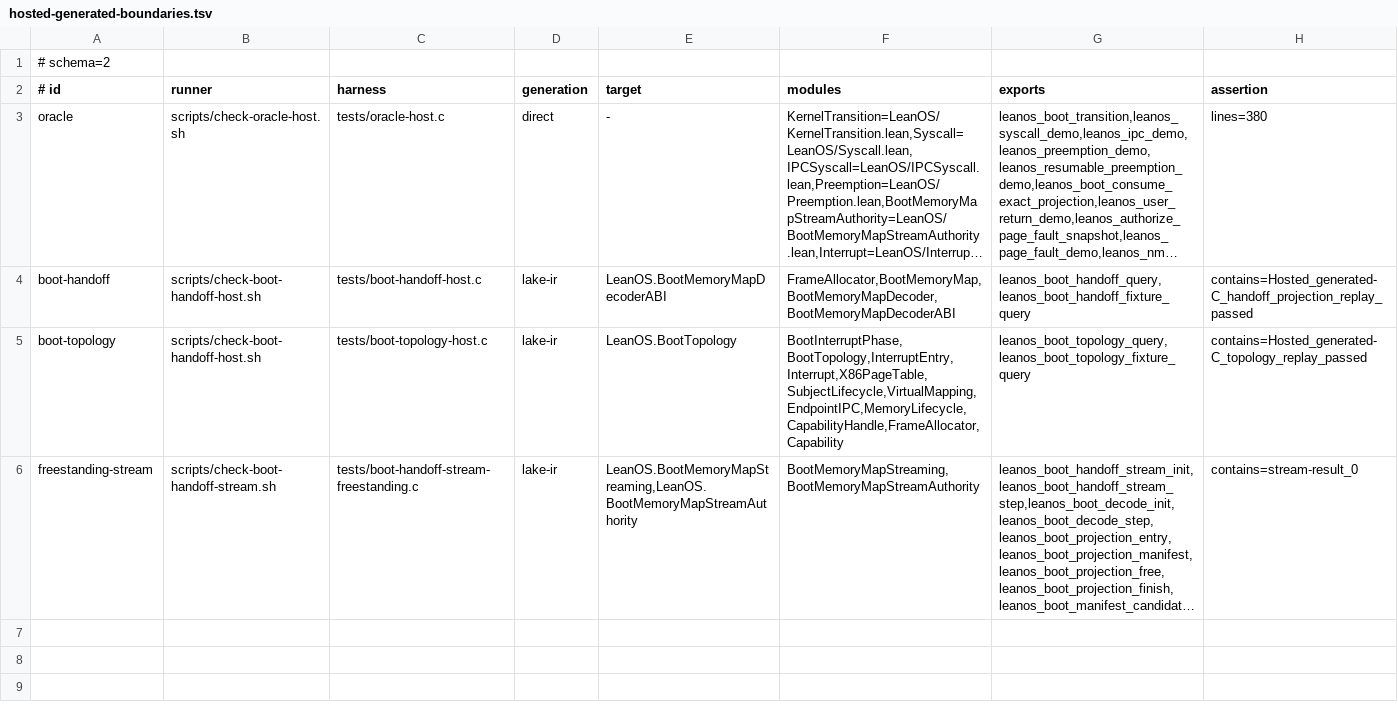
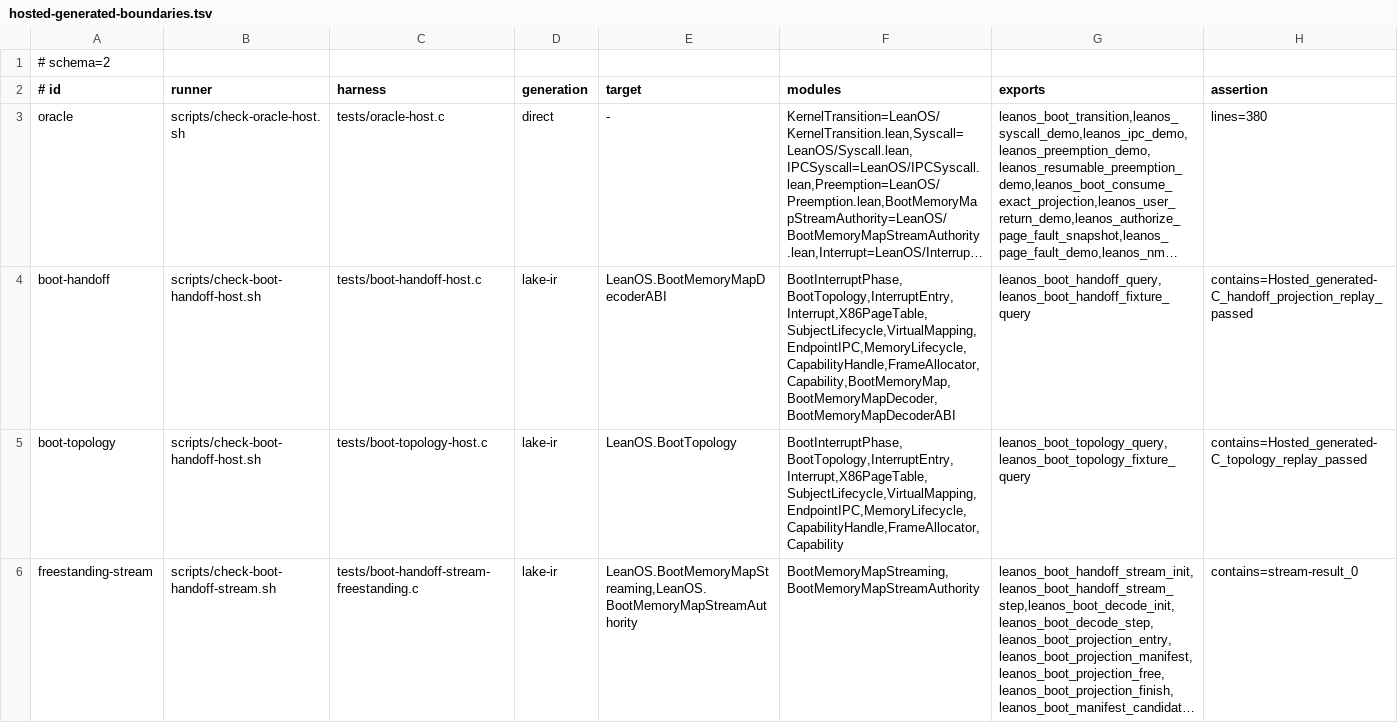
Before and after one commit to rudi-cilibrasi/leanos, a TSV file: scripts/hosted-generated-boundaries.tsv, drawn as a sheet; long unchanged cells end in …; the diff names each change by its address in the sheet, - before the commit and + after, or states it on an @@ line.

Commit message:
fix(boot): preserve exact ACPI root identity

```diff
--- a/scripts/hosted-generated-boundaries.tsv
+++ b/scripts/hosted-generated-boundaries.tsv
-F4 (modules): FrameAllocator,BootMemoryMap,BootMemoryMapDecoder,BootMemoryMapDecoderABI
+F4 (modules): BootInterruptPhase,BootTopology,InterruptEntry,Interrupt,X86PageTable,SubjectLifecycle,VirtualMapping,EndpointIPC,MemoryLifecycle,CapabilityHandle,FrameAllocator,Capability,BootMemoryMap,BootMemoryMapDecoder,BootMemoryMapDecoderABI
```
Also changed, not shown: 2 other files.
